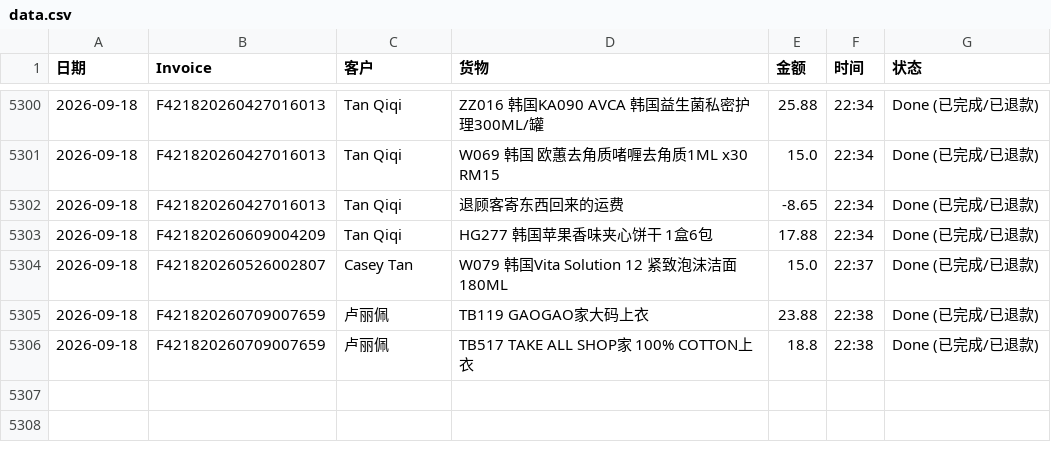
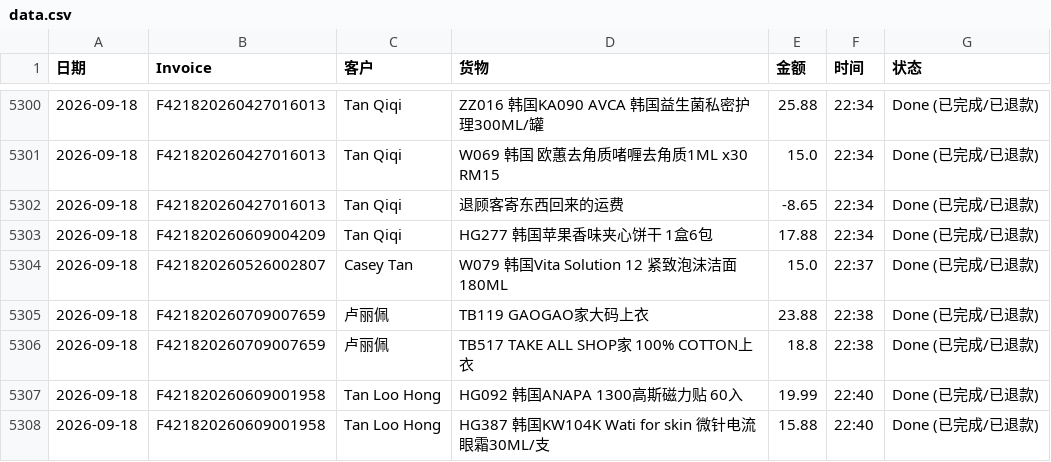
Before and after one commit to dionwong992/my-refund-app, a CSV file: data.csv, drawn as a sheet; only a part is shown, gaps mark what is left out; the diff names each change by its address in the sheet, - before the commit and + after, or states it on an @@ line.

Commit message:
Update F421820260609001958 by XiuXiu System

```diff
--- a/data.csv
+++ b/data.csv
+row 5307: 2026-09-18 | F421820260609001958 | Tan Loo Hong | HG092 韩国ANAPA 1300高斯磁力贴 60入 | 19.99 | 22:40 | Done (已完成/已退款)
+row 5308: 2026-09-18 | F421820260609001958 | Tan Loo Hong | HG387 韩国KW104K Wati for skin 微针电流眼霜30ML/支 | 15.88 | 22:40 | Done (已完成/已退款)
```
